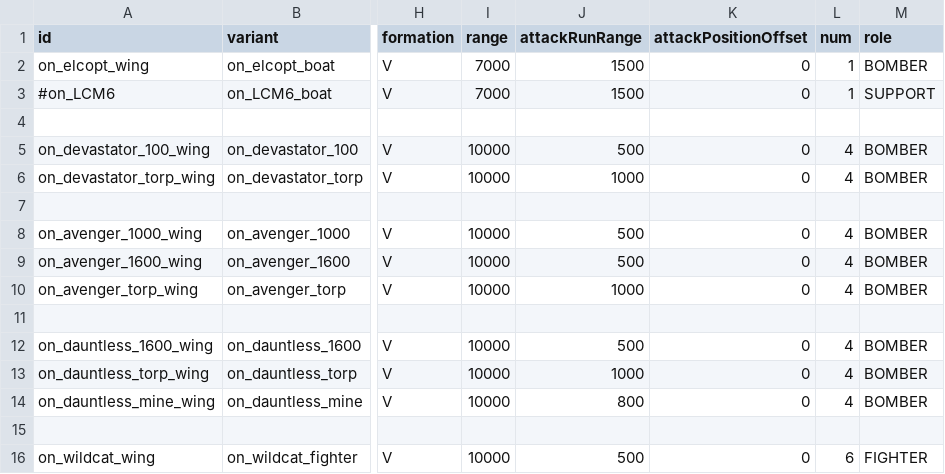
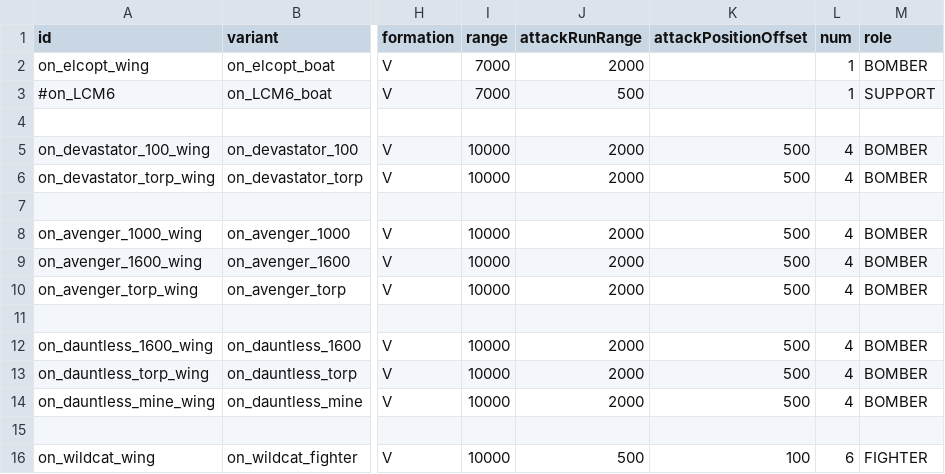
Before and after one commit to OfflcerSam/NavalSector, a CSV file: data/hulls/wing_data.csv, drawn as a sheet; only a part is shown, gaps mark what is left out; the diff names each change by its address in the sheet, - before the commit and + after, or states it on an @@ line.

```diff
--- a/data/hulls/wing_data.csv
+++ b/data/hulls/wing_data.csv
-J2 (attackRunRange): 1500
+J2 (attackRunRange): 2000
-K2:K3 (attackPositionOffset): 0
+K2:K3 (attackPositionOffset): (empty)
-J3 (attackRunRange): 1500
+J3 (attackRunRange): 500
-J5 (attackRunRange): 500
+J5 (attackRunRange): 2000
-K5:K6 (attackPositionOffset): 0
+K5:K6 (attackPositionOffset): 500
-J6 (attackRunRange): 1000
+J6 (attackRunRange): 2000
-J8:J9 (attackRunRange): 500
+J8:J9 (attackRunRange): 2000
-K8:K10 (attackPositionOffset): 0
+K8:K10 (attackPositionOffset): 500
-J10 (attackRunRange): 1000
+J10 (attackRunRange): 2000
-J12 (attackRunRange): 500
+J12 (attackRunRange): 2000
-K12:K14 (attackPositionOffset): 0
+K12:K14 (attackPositionOffset): 500
-J13 (attackRunRange): 1000
+J13 (attackRunRange): 2000
-J14 (attackRunRange): 800
+J14 (attackRunRange): 2000
-K16 (attackPositionOffset): 0
+K16 (attackPositionOffset): 100
```
